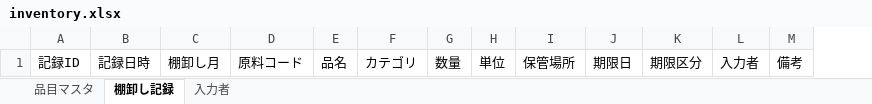
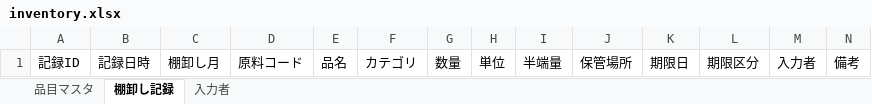
Before and after one commit to bottiubihara-ops/-, an Excel workbook: inventory-app/data/inventory.xlsx, sheet 棚卸し記録, drawn as a sheet; values as stored, in another font and other column widths than the file's, no borders; table styles not drawn; the diff names each change by its address in the sheet, - before the commit and + after, or states it on an @@ line.

```diff
--- a/inventory-app/data/inventory.xlsx (sheet 棚卸し記録)
+++ b/inventory-app/data/inventory.xlsx (sheet 棚卸し記録)
+column I, row 1: 半端量
```
Also changed, not shown: 8 other files.
